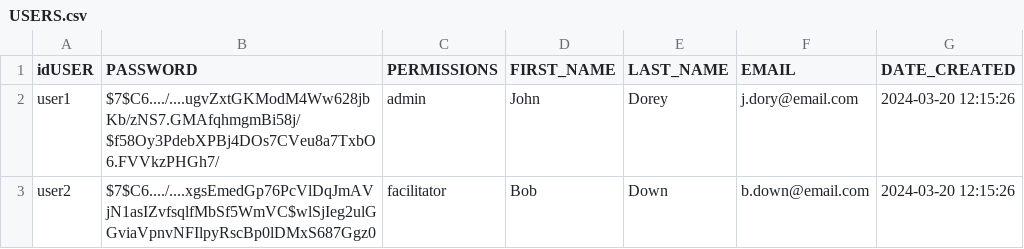
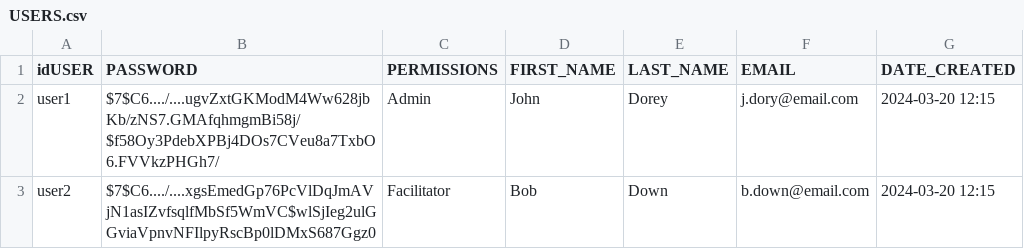
Before and after one commit to Blue-Matter/RAMS, a CSV file: data-raw/USERS.csv, drawn as a sheet; the diff names each change by its address in the sheet, - before the commit and + after, or states it on an @@ line.

```diff
--- a/data-raw/USERS.csv
+++ b/data-raw/USERS.csv
-C2 (PERMISSIONS): admin
+C2 (PERMISSIONS): Admin
-G2:G3 (DATE_CREATED): 2024-03-20 12:15:26
+G2:G3 (DATE_CREATED): 2024-03-20 12:15
-C3 (PERMISSIONS): facilitator
+C3 (PERMISSIONS): Facilitator
```
Also changed, not shown: data-raw/LF_DB.csv, data-raw/LIMITING_FACTORS.csv, 20 other files.
